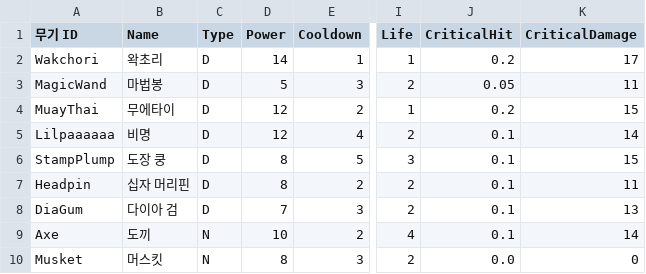
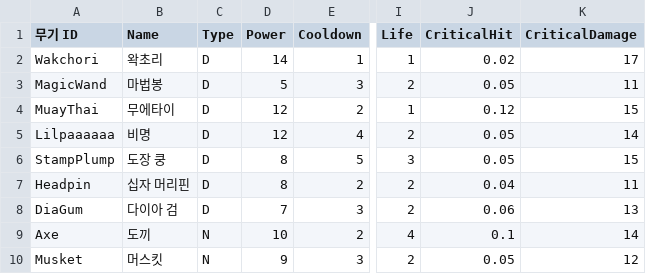
Before and after one commit to turtle85917/20MTB, a CSV file: Assets/Resources/Weapons.csv, drawn as a sheet; only a part is shown, gaps mark what is left out; the diff names each change by its address in the sheet, - before the commit and + after, or states it on an @@ line.

```diff
--- a/Assets/Resources/Weapons.csv
+++ b/Assets/Resources/Weapons.csv
-J2 (CriticalHit): 0.2
+J2 (CriticalHit): 0.02
-J4 (CriticalHit): 0.2
+J4 (CriticalHit): 0.12
-J5:J6 (CriticalHit): 0.1
+J5:J6 (CriticalHit): 0.05
-J7 (CriticalHit): 0.1
+J7 (CriticalHit): 0.04
-J8 (CriticalHit): 0.1
+J8 (CriticalHit): 0.06
-D10 (Power): 8
+D10 (Power): 9
-J10 (CriticalHit): 0.0
+J10 (CriticalHit): 0.05
-K10 (CriticalDamage): 0
+K10 (CriticalDamage): 12
```
Also changed, not shown: 7 other files.
